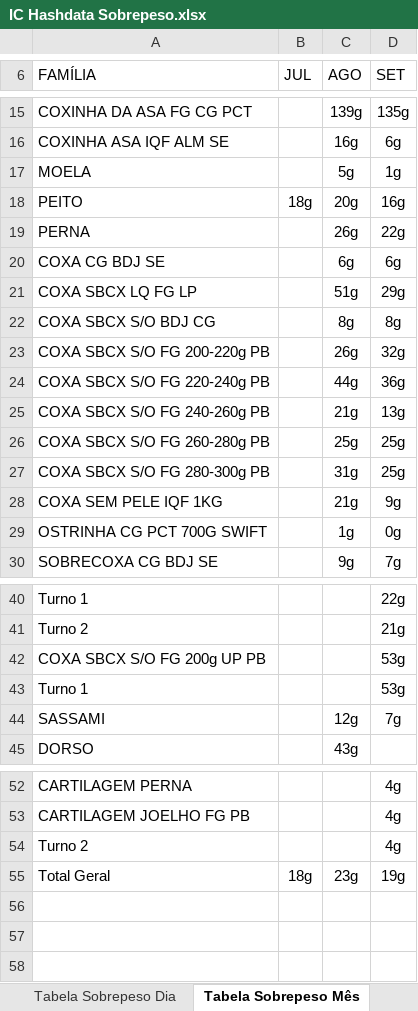
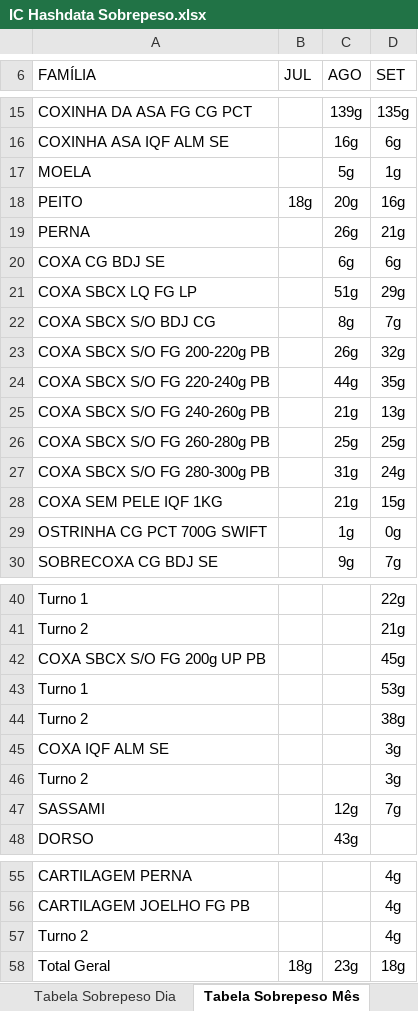
Before and after one commit to hpferraz/calculadora-rendimento, an Excel workbook: IC Hashdata Sobrepeso.xlsx, sheet Tabela Sobrepeso Mês, drawn as a sheet; only a part is shown, gaps mark what is left out; values as stored, in another font and other column widths than the file's, no borders; charts and pictures and conditional formats not drawn; addresses are those after the commit; the diff names each change by its address in the sheet, - before the commit and + after, or states it on an @@ line.

```diff
--- a/IC Hashdata Sobrepeso.xlsx (sheet Tabela Sobrepeso Mês)
+++ b/IC Hashdata Sobrepeso.xlsx (sheet Tabela Sobrepeso Mês)
-D19 (SET): 22g
+D19 (SET): 21g
-D22 (SET): 8g
+D22 (SET): 7g
-D24 (SET): 36g
+D24 (SET): 35g
-D27 (SET): 25g
+D27 (SET): 24g
-D28 (SET): 9g
+D28 (SET): 15g
-D42 (SET): 53g
+D42 (SET): 45g
+row 44: Turno 2 |  |  | 38g
+row 45: COXA IQF ALM SE |  |  | 3g
+row 46: Turno 2 |  |  | 3g
-D58 (SET): 19g
+D58 (SET): 18g
```
Also changed, not shown: sheet Coleta, sheet Tabela Sobrepeso Dia, hidden cells, IC Hashdata Area Quente.xlsx, IC Hashdata Sala Cortes.xlsx.
